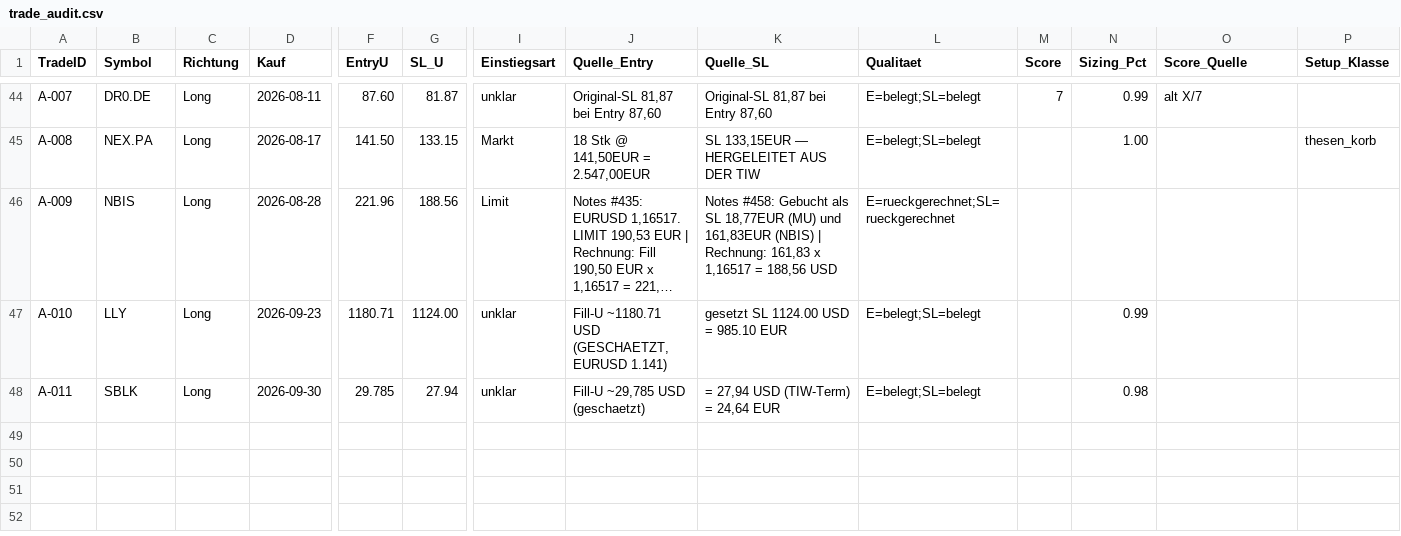
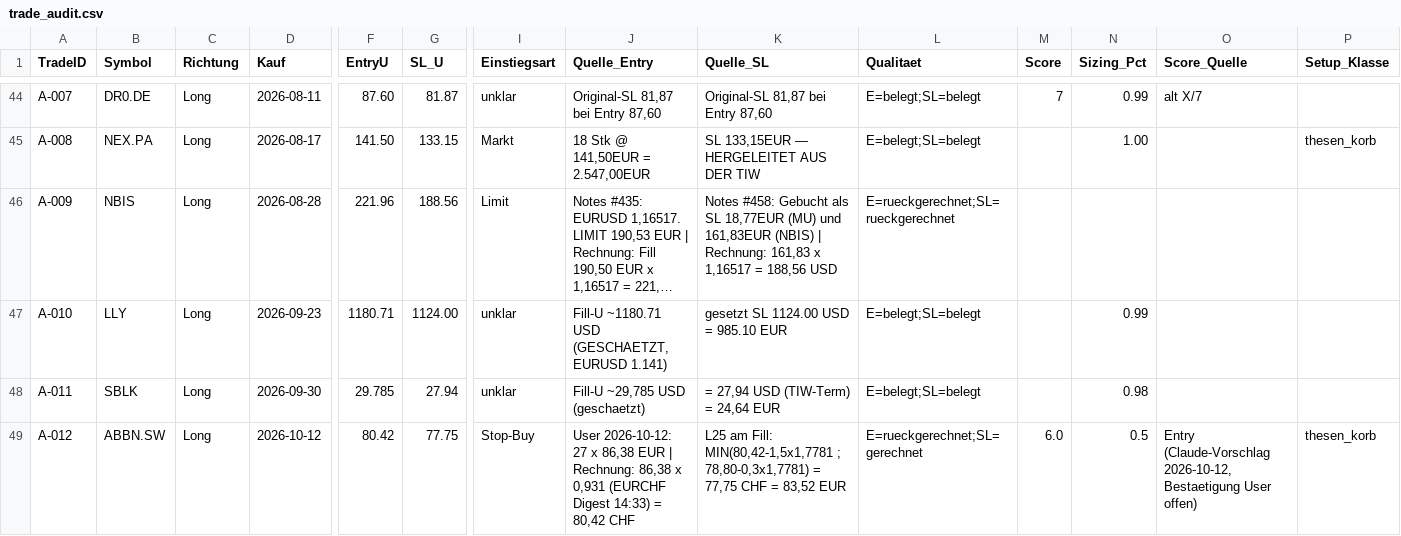
Before and after one commit to Mathematthias/Derivate-Trading-Automatisierung, a CSV file: marketdata-pipeline/state/trade_audit.csv, drawn as a sheet; only a part is shown, gaps mark what is left out; long unchanged cells end in …; rows hold the shown columns only; the diff names each change by its address in the sheet, - before the commit and + after, or states it on an @@ line.

```diff
--- a/marketdata-pipeline/state/trade_audit.csv
+++ b/marketdata-pipeline/state/trade_audit.csv
+row 49: A-012 | ABBN.SW | Long | 2026-10-12 | 80.42 | 77.75 | Stop-Buy | User 2026-10-12: 27 x 86,38 EUR | Rechnung: 86,38 x 0,931 (EURCHF Digest 14:33) = 80,42 CHF | L25 am Fill: MIN(80,42-1,5x1,7781 ; 78,80-0,3x1,7781) = 77,75 CHF = 83,52 EUR | E=rueckgerechnet;SL=gerechnet | 6.0 | 0.5 | Entry (Claude-Vorschlag 2026-10-12, Bestaetigung User offen) | thesen_korb
```
Also changed, not shown: 4 other files.
